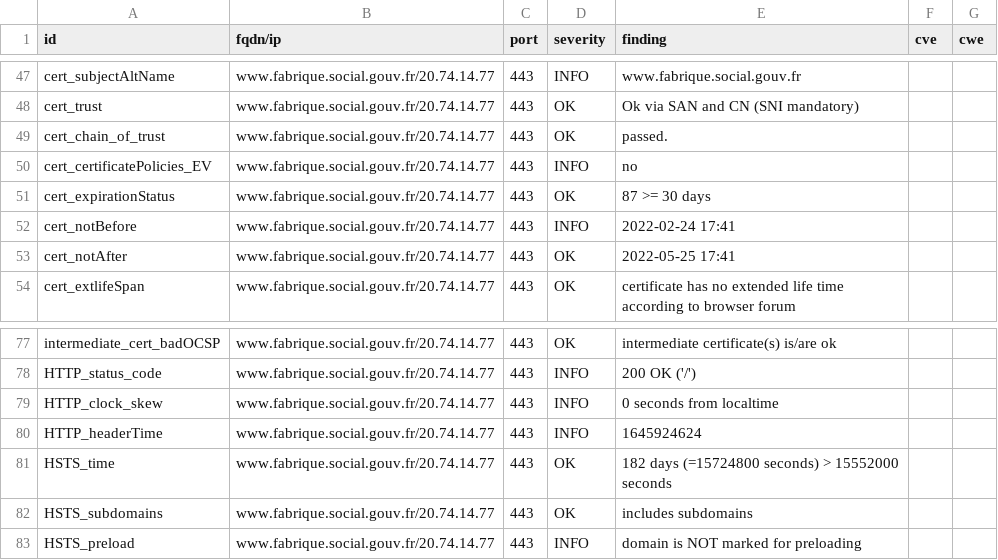
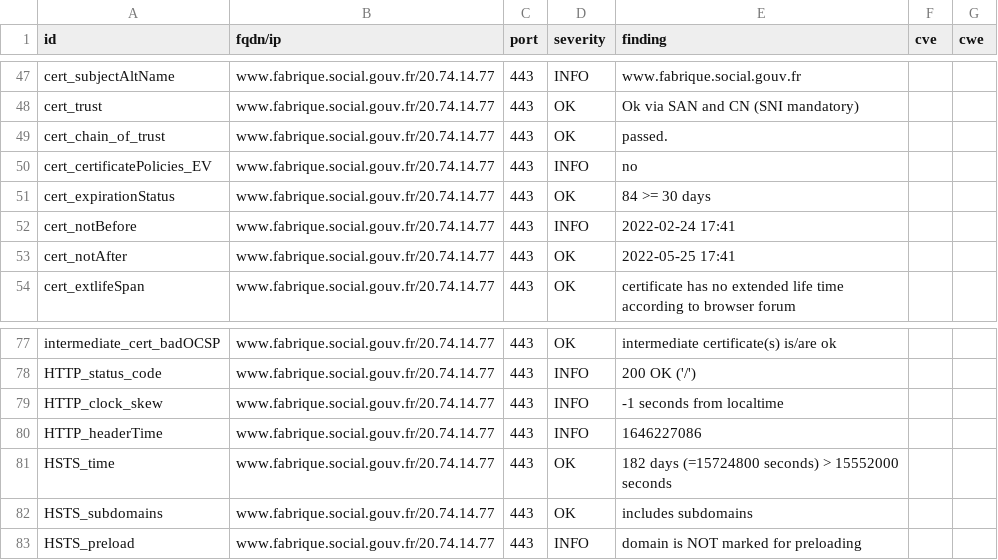
Before and after one commit to ClementNumericite/dashlord, a CSV file: results/aHR0cHM6Ly93d3cuZmFicmlxdWUuc29jaWFsLmdvdXYuZnI=/testssl.csv, drawn as a sheet; only a part is shown, gaps mark what is left out.

```diff
--- a/results/aHR0cHM6Ly93d3cuZmFicmlxdWUuc29jaWFsLmdvdXYuZnI=/testssl.csv
+++ b/results/aHR0cHM6Ly93d3cuZmFicmlxdWUuc29jaWFsLmdvdXYuZnI=/testssl.csv
@@ -50,3 +50,3 @@
 "cert_certificatePolicies_EV","www.fabrique.social.gouv.fr/20.74.14.77","443","INFO","no","",""
-"cert_expirationStatus","www.fabrique.social.gouv.fr/20.74.14.77","443","OK","87 >= 30 days","",""
+"cert_expirationStatus","www.fabrique.social.gouv.fr/20.74.14.77","443","OK","84 >= 30 days","",""
 "cert_notBefore","www.fabrique.social.gouv.fr/20.74.14.77","443","INFO","2022-02-24 17:41","",""
@@ -78,4 +78,4 @@
 "HTTP_status_code","www.fabrique.social.gouv.fr/20.74.14.77","443","INFO","200 OK ('/')","",""
-"HTTP_clock_skew","www.fabrique.social.gouv.fr/20.74.14.77","443","INFO","0 seconds from localtime","",""
-"HTTP_headerTime","www.fabrique.social.gouv.fr/20.74.14.77","443","INFO","1645924624","",""
+"HTTP_clock_skew","www.fabrique.social.gouv.fr/20.74.14.77","443","INFO","-1 seconds from localtime","",""
+"HTTP_headerTime","www.fabrique.social.gouv.fr/20.74.14.77","443","INFO","1646227086","",""
 "HSTS_time","www.fabrique.social.gouv.fr/20.74.14.77","443","OK","182 days (=15724800 seconds) > 15552000 seconds","",""
```
Also changed, not shown: 16 other files.
